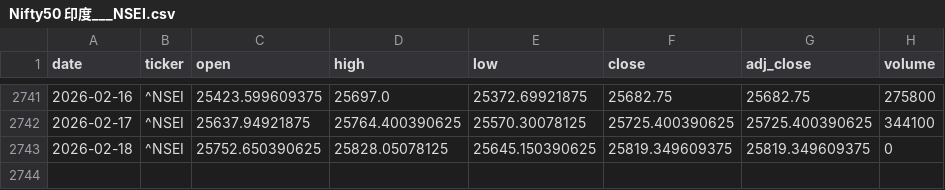
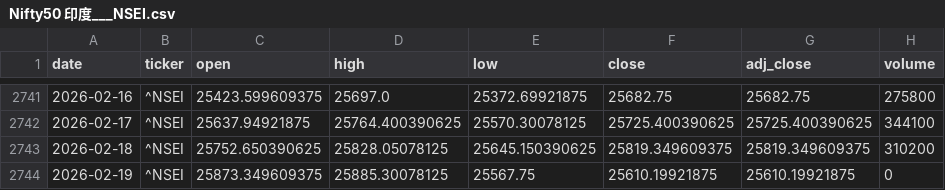
Before and after one commit to zid036116-ship-it/-, a CSV file: market_data/Nifty50 印度___NSEI.csv, drawn as a sheet; only a part is shown, gaps mark what is left out.

```diff
--- a/market_data/Nifty50 印度___NSEI.csv
+++ b/market_data/Nifty50 印度___NSEI.csv
@@ -2742,2 +2742,3 @@
 2026-02-17,^NSEI,25637.94921875,25764.400390625,25570.30078125,25725.400390625,25725.400390625,344100
-2026-02-18,^NSEI,25752.650390625,25828.05078125,25645.150390625,25819.349609375,25819.349609375,0
+2026-02-18,^NSEI,25752.650390625,25828.05078125,25645.150390625,25819.349609375,25819.349609375,310200
+2026-02-19,^NSEI,25873.349609375,25885.30078125,25567.75,25610.19921875,25610.19921875,0
```
Also changed, not shown: docs/market_data/美元指数DXY__DX-Y.NYB.csv, market_data/Nasdaq100 纳指100___NDX.csv, 2 other files.
